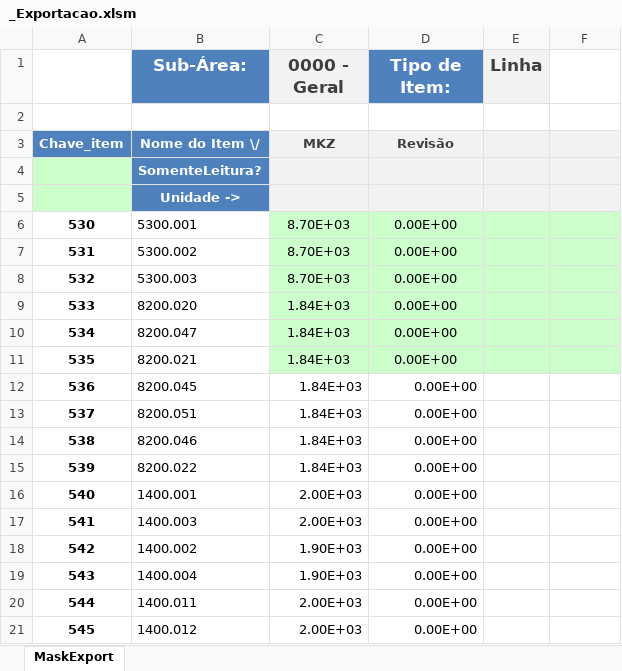
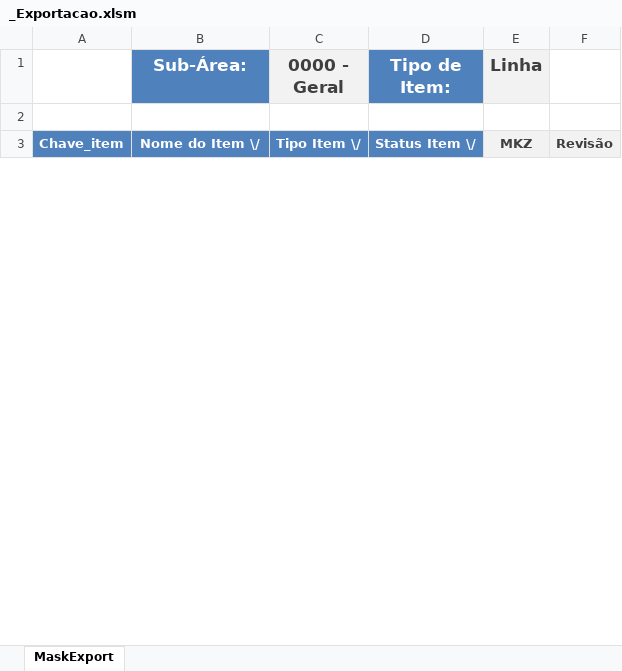
Before and after one commit to rranelli/cpnmv1, an Excel workbook: _Source/_Exportacao.xlsm, sheet MaskExport, drawn as a sheet; only a part is shown; values as stored, in another font and other column widths than the file's, no borders; removed rows and columns are numbered as before the commit, all else as after; the diff covers the shown part only; the diff names each change by its address in the sheet, - before the commit and + after, or states it on an @@ line.

```diff
--- a/_Source/_Exportacao.xlsm (sheet MaskExport)
+++ b/_Source/_Exportacao.xlsm (sheet MaskExport)
-C3 (0000 - Geral): MKZ
+C3 (0000 - Geral): Tipo Item \/
@@ C3:D3 fill: #F2F2F2 → #4F81BD, text colour: #3F3F3F → #FFFFFF @@
-D3 (Tipo de Item:): Revisão
+D3 (Tipo de Item:): Status Item \/
-E3 (Linha): (empty)
+E3 (Linha): MKZ
-F3: (empty)
+F3: Revisão
-row 4:  | SomenteLeitura?
-row 5:  | Unidade ->
-row 6: 530 | 5300.001 | 8.70E+03 | 0.00E+00
-row 7: 531 | 5300.002 | 8.70E+03 | 0.00E+00
-row 8: 532 | 5300.003 | 8.70E+03 | 0.00E+00
-row 9: 533 | 8200.020 | 1.84E+03 | 0.00E+00
-row 10: 534 | 8200.047 | 1.84E+03 | 0.00E+00
-row 11: 535 | 8200.021 | 1.84E+03 | 0.00E+00
-row 12: 536 | 8200.045 | 1.84E+03 | 0.00E+00
-row 13: 537 | 8200.051 | 1.84E+03 | 0.00E+00
-row 14: 538 | 8200.046 | 1.84E+03 | 0.00E+00
-row 15: 539 | 8200.022 | 1.84E+03 | 0.00E+00
-row 16: 540 | 1400.001 | 2.00E+03 | 0.00E+00
-row 17: 541 | 1400.003 | 2.00E+03 | 0.00E+00
-row 18: 542 | 1400.002 | 1.90E+03 | 0.00E+00
-row 19: 543 | 1400.004 | 1.90E+03 | 0.00E+00
-row 20: 544 | 1400.011 | 2.00E+03 | 0.00E+00
-row 21: 545 | 1400.012 | 2.00E+03 | 0.00E+00
```
Also changed, not shown: 2 added rows and 101 removed rows elsewhere in this sheet, _Source/BulkCustomize.xlsm, _Source/_ExportacaoSoft.xlsm, 10 other files.
